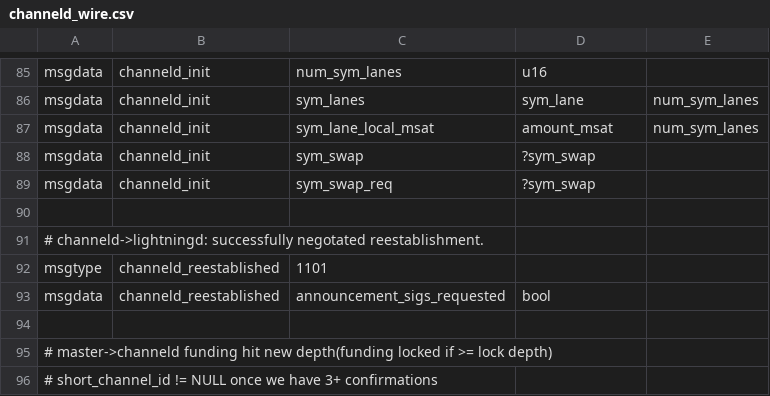
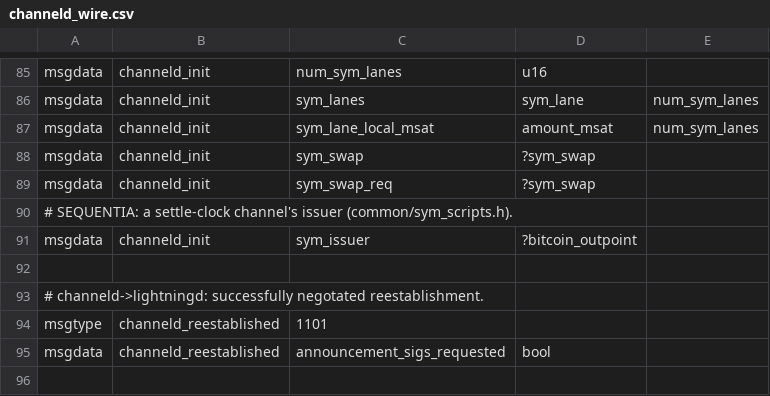
Before and after one commit to ConcatenaLabs/seqln, a CSV file: channeld/channeld_wire.csv, drawn as a sheet; only a part is shown, gaps mark what is left out; the shorter side is filled out with more unchanged rows; the diff names each change by its address in the sheet, - before the commit and + after, or states it on an @@ line.

```diff
--- a/channeld/channeld_wire.csv
+++ b/channeld/channeld_wire.csv
+row 90: # SEQUENTIA: a settle-clock channel's issuer (common/sym_scripts.h).
+row 91: msgdata | channeld_init | sym_issuer | ?bitcoin_outpoint
```
Also changed, not shown: hsmd/hsmd_wire.csv, 15 other files.
